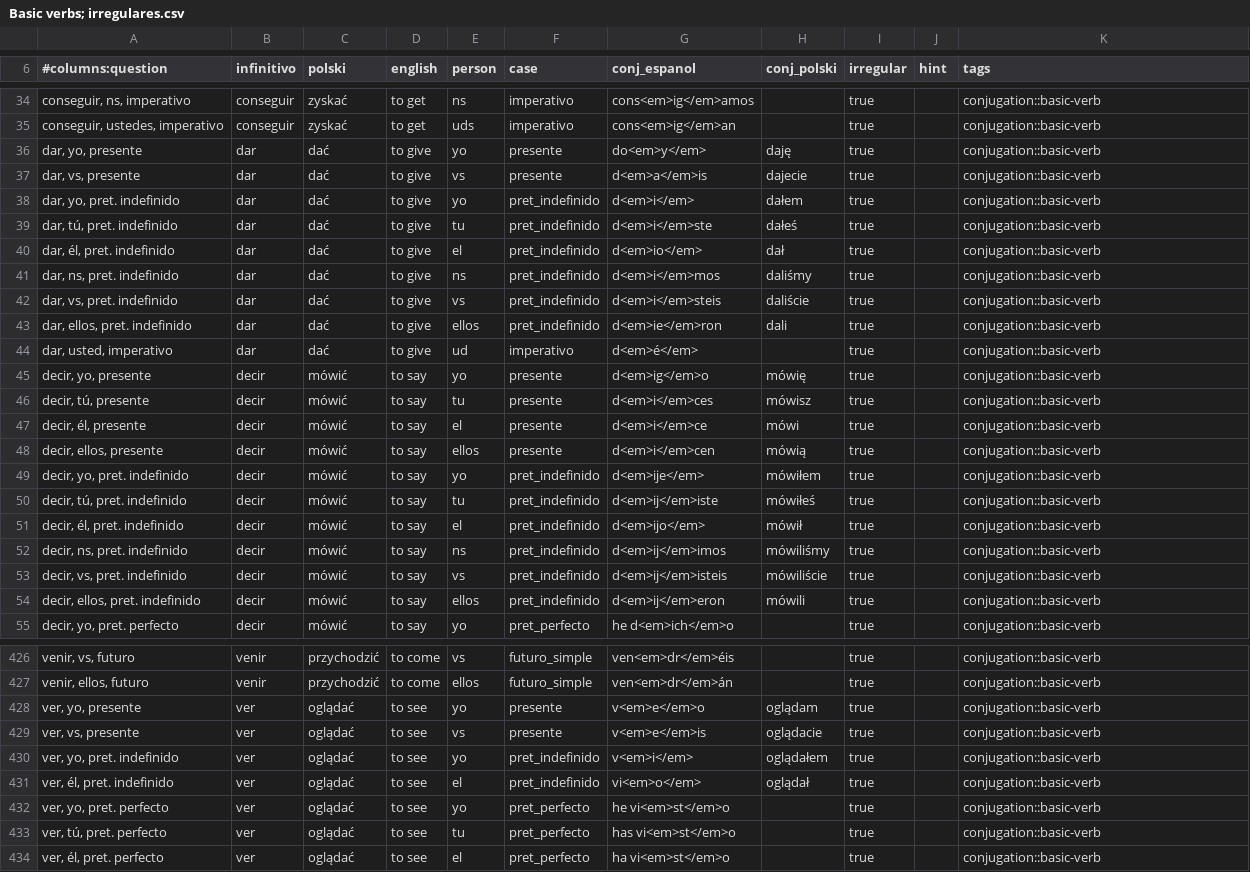
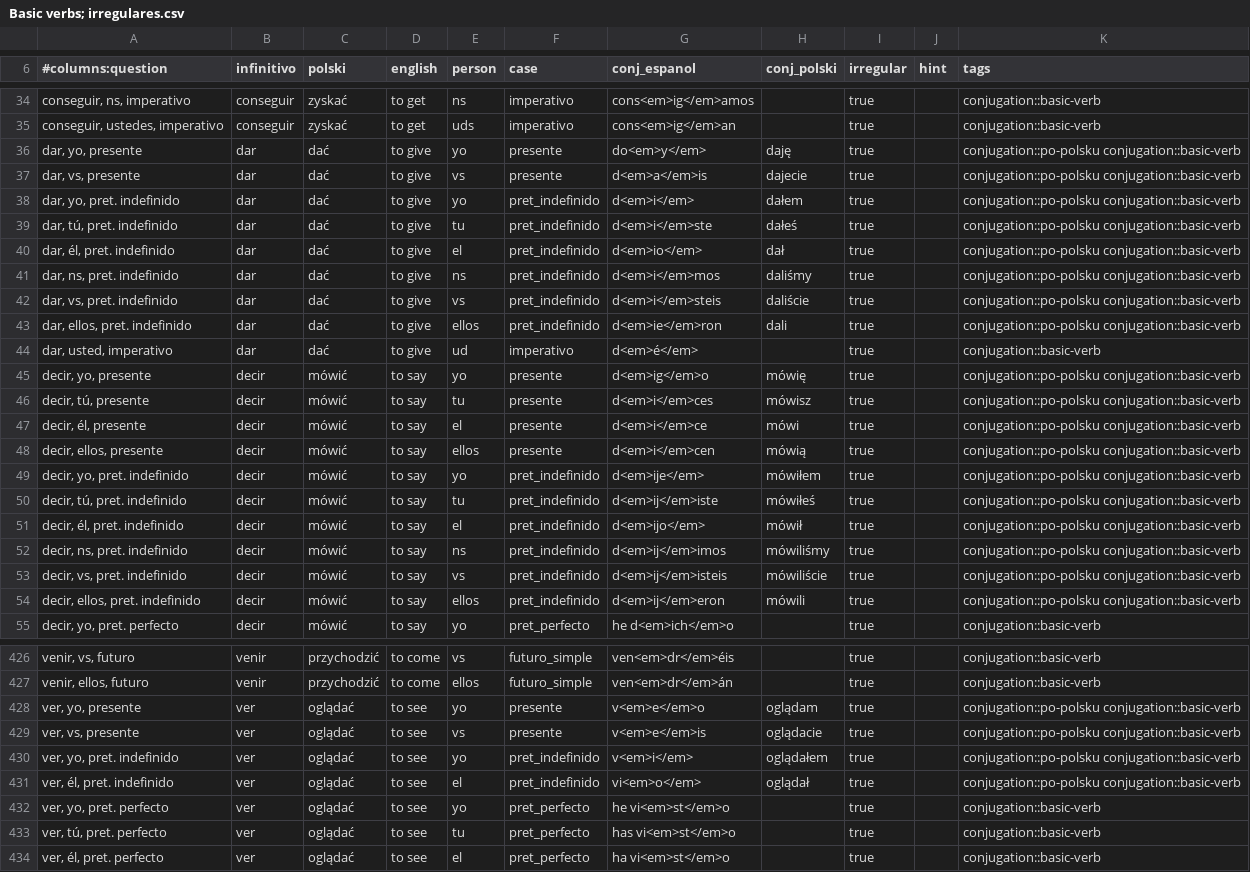
Before and after one commit to niedzwiedzislaw/verbos, a CSV file: lists/Basic verbs; irregulares.csv, drawn as a sheet; only a part is shown, gaps mark what is left out; the diff covers the shown part only; the diff names each change by its address in the sheet, - before the commit and + after, or states it on an @@ line.

```diff
--- a/lists/Basic verbs; irregulares.csv
+++ b/lists/Basic verbs; irregulares.csv
-K36:K43 (tags): conjugation::basic-verb
+K36:K43 (tags): conjugation::po-polsku conjugation::basic-verb
-K45:K54 (tags): conjugation::basic-verb
+K45:K54 (tags): conjugation::po-polsku conjugation::basic-verb
-K428:K431 (tags): conjugation::basic-verb
+K428:K431 (tags): conjugation::po-polsku conjugation::basic-verb
```
Also changed, not shown: 175 edited cells elsewhere in this file, input/verbs.csv, lists/Basic verbs; presente - yo, tú, él.csv, 16 other files.
